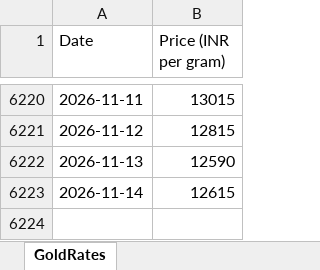
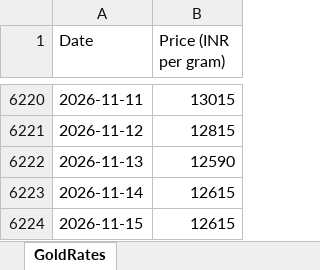
Before and after one commit to tijothomas11/Goldrates, an Excel workbook: gold_rates.xlsx, sheet GoldRates, drawn as a sheet; only a part is shown, gaps mark what is left out; values as stored, in another font and other column widths than the file's, no borders; the diff names each change by its address in the sheet, - before the commit and + after, or states it on an @@ line.

```diff
--- a/gold_rates.xlsx (sheet GoldRates)
+++ b/gold_rates.xlsx (sheet GoldRates)
+row 6224: 2026-11-15 | 12615
```
Also changed, not shown: 4 other files.
